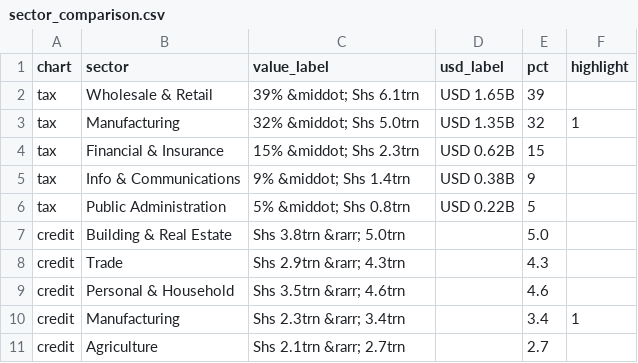
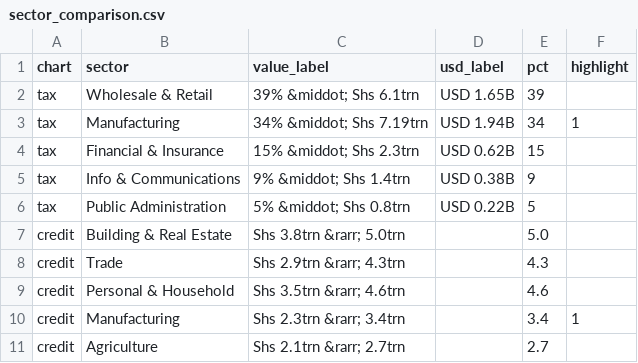
Before and after one commit to MTIC-Uganda/industrial_diagnostic_study, a CSV file: data/dashboard/sector_comparison.csv, drawn as a sheet.

```diff
--- a/data/dashboard/sector_comparison.csv
+++ b/data/dashboard/sector_comparison.csv
@@ -2,3 +2,3 @@ chart,sector,value_label,usd_label,pct,highlight
 tax,Wholesale & Retail,39% &middot; Shs 6.1trn,USD 1.65B,39,
-tax,Manufacturing,32% &middot; Shs 5.0trn,USD 1.35B,32,1
+tax,Manufacturing,34% &middot; Shs 7.19trn,USD 1.94B,34,1
 tax,Financial & Insurance,15% &middot; Shs 2.3trn,USD 0.62B,15,
```
Also changed, not shown: 3 other files.
